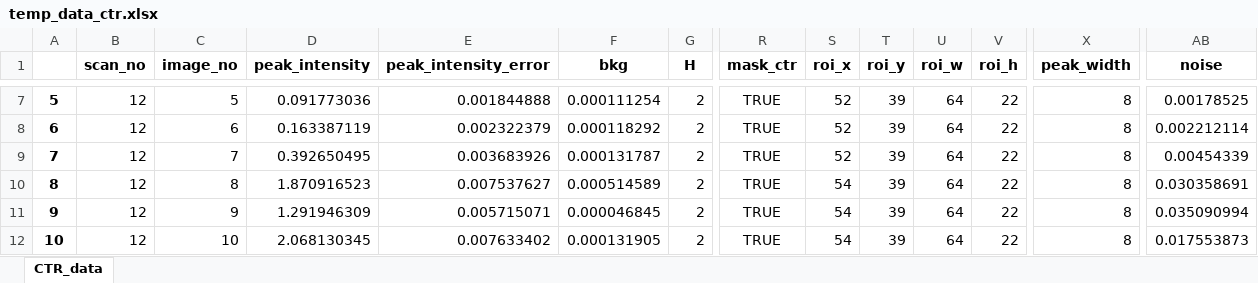
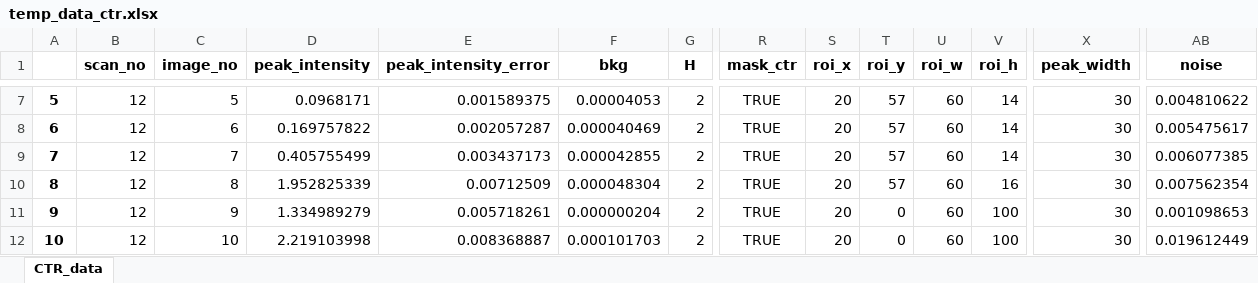
Before and after one commit to jackey-qiu/DaFy, an Excel workbook: dump_files/temp_data_ctr.xlsx, sheet CTR_data, drawn as a sheet; only a part is shown, gaps mark what is left out; values as stored, in another font and other column widths than the file's, no borders; the diff covers the shown part only; the diff names each change by its address in the sheet, - before the commit and + after, or states it on an @@ line.

Commit message:
clean up superrod;peak tracker implimented in ctr data analysis

```diff
--- a/dump_files/temp_data_ctr.xlsx (sheet CTR_data)
+++ b/dump_files/temp_data_ctr.xlsx (sheet CTR_data)
-D7 (peak_intensity): 0.091773036
+D7 (peak_intensity): 0.0968171
-E7 (peak_intensity_error): 0.001844888
+E7 (peak_intensity_error): 0.001589375
-F7 (bkg): 0.000111254
+F7 (bkg): 0.00004053
-S7:S9 (roi_x): 52
+S7:S9 (roi_x): 20
-T7:T10 (roi_y): 39
+T7:T10 (roi_y): 57
-U7:U12 (roi_w): 64
+U7:U12 (roi_w): 60
-V7:V9 (roi_h): 22
+V7:V9 (roi_h): 14
-X7:X12 (peak_width): 8
+X7:X12 (peak_width): 30
-AB7 (noise): 0.00178525
+AB7 (noise): 0.004810622
-D8 (peak_intensity): 0.163387119
+D8 (peak_intensity): 0.169757822
-E8 (peak_intensity_error): 0.002322379
+E8 (peak_intensity_error): 0.002057287
-F8 (bkg): 0.000118292
+F8 (bkg): 0.000040469
-AB8 (noise): 0.002212114
+AB8 (noise): 0.005475617
-D9 (peak_intensity): 0.392650495
+D9 (peak_intensity): 0.405755499
-E9 (peak_intensity_error): 0.003683926
+E9 (peak_intensity_error): 0.003437173
-F9 (bkg): 0.000131787
+F9 (bkg): 0.000042855
-AB9 (noise): 0.00454339
+AB9 (noise): 0.006077385
-D10 (peak_intensity): 1.870916523
+D10 (peak_intensity): 1.952825339
-E10 (peak_intensity_error): 0.007537627
+E10 (peak_intensity_error): 0.00712509
-F10 (bkg): 0.000514589
+F10 (bkg): 0.000048304
-S10:S12 (roi_x): 54
+S10:S12 (roi_x): 20
-V10 (roi_h): 22
+V10 (roi_h): 16
-AB10 (noise): 0.030358691
+AB10 (noise): 0.007562354
-D11 (peak_intensity): 1.291946309
+D11 (peak_intensity): 1.334989279
-E11 (peak_intensity_error): 0.005715071
+E11 (peak_intensity_error): 0.005718261
-F11 (bkg): 0.000046845
+F11 (bkg): 0.000000204
-T11:T12 (roi_y): 39
+T11:T12 (roi_y): 0
-V11:V12 (roi_h): 22
+V11:V12 (roi_h): 100
-AB11 (noise): 0.035090994
+AB11 (noise): 0.001098653
-D12 (peak_intensity): 2.068130345
+D12 (peak_intensity): 2.219103998
-E12 (peak_intensity_error): 0.007633402
+E12 (peak_intensity_error): 0.008368887
-F12 (bkg): 0.000131905
+F12 (bkg): 0.000101703
-AB12 (noise): 0.017553873
+AB12 (noise): 0.019612449
```
Also changed, not shown: 21 removed rows and 72 edited cells elsewhere in this sheet, 43 other files.
